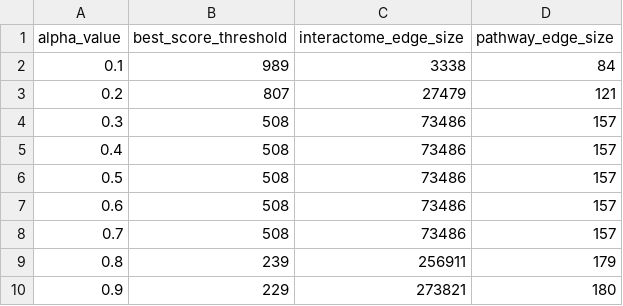
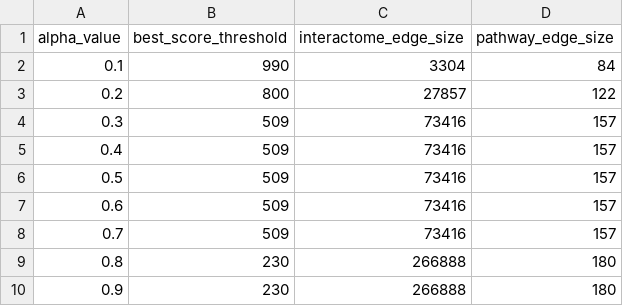
Before and after one commit to Reed-CompBio/spras-benchmarking, a CSV file: preprocessing/output/apoptosis.csv, drawn as a sheet.

```diff
--- a/preprocessing/output/apoptosis.csv
+++ b/preprocessing/output/apoptosis.csv
@@ -1,10 +1,10 @@
 alpha_value	best_score_threshold	interactome_edge_size	pathway_edge_size
-0.1	989	3338	84
-0.2	807	27479	121
-0.3	508	73486	157
-0.4	508	73486	157
-0.5	508	73486	157
-0.6	508	73486	157
-0.7	508	73486	157
-0.8	239	256911	179
-0.9	229	273821	180
+0.1	990	3304	84
+0.2	800	27857	122
+0.3	509	73416	157
+0.4	509	73416	157
+0.5	509	73416	157
+0.6	509	73416	157
+0.7	509	73416	157
+0.8	230	266888	180
+0.9	230	266888	180
```
Also changed, not shown: 10 other files.
